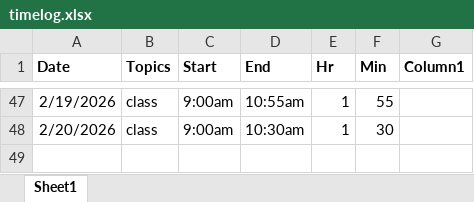
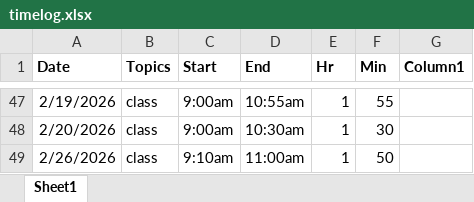
Before and after one commit to steven-ryan/ap-csp_25-26, an Excel workbook: student-submissions/timelog.xlsx, sheet Sheet1, drawn as a sheet; only a part is shown, gaps mark what is left out; values as stored, in another font and other column widths than the file's, no borders; table styles not drawn; the diff names each change by its address in the sheet, - before the commit and + after, or states it on an @@ line.

```diff
--- a/student-submissions/timelog.xlsx (sheet Sheet1)
+++ b/student-submissions/timelog.xlsx (sheet Sheet1)
+row 49: 2/26/2026 | class | 9:10am | 11:00am | 1 | 50
```
Also changed, not shown: 1 other file.
